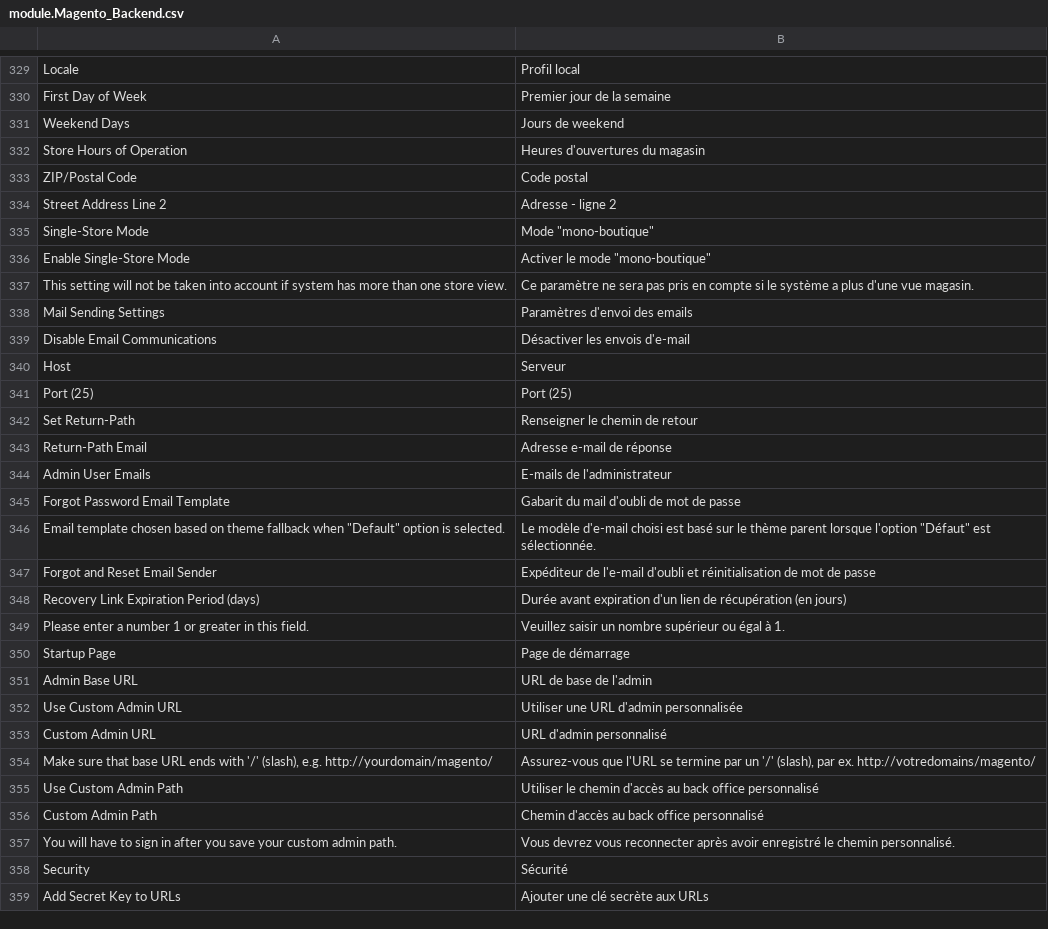
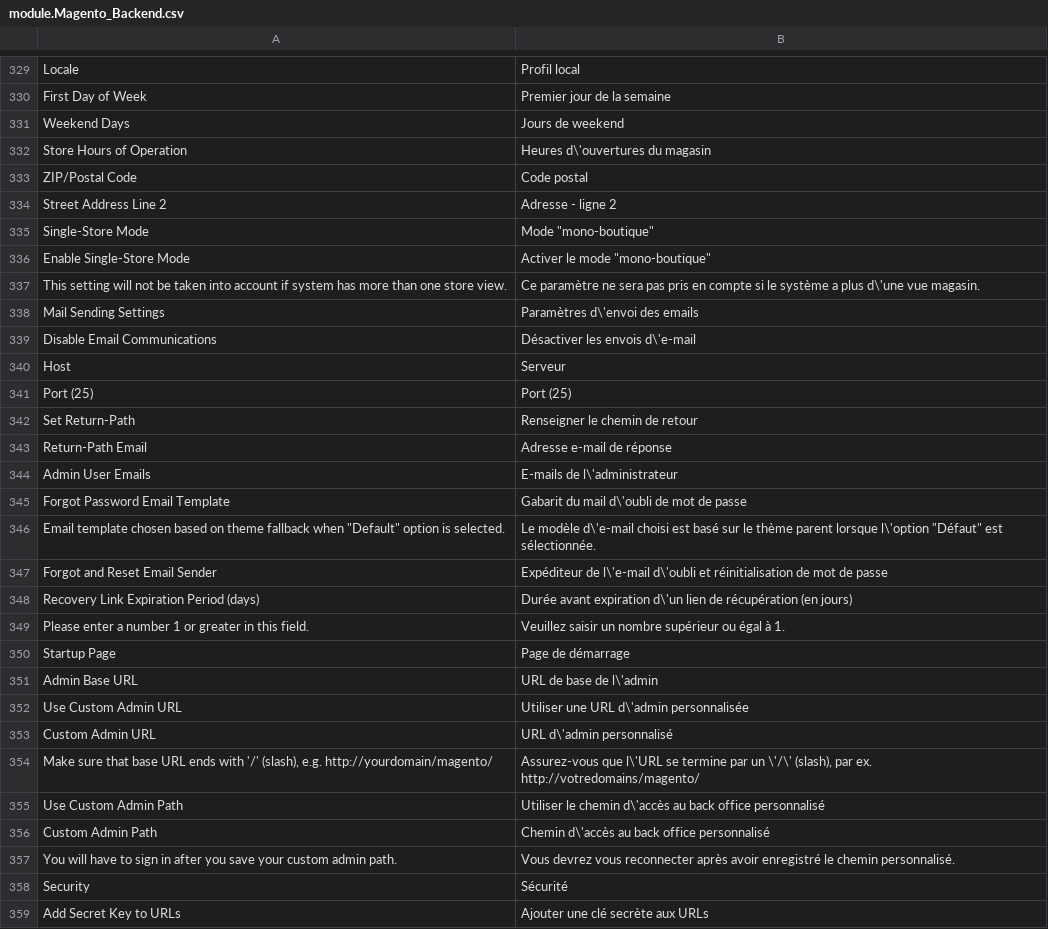
Before and after one commit to lalbert/magento2-fr_fr, a CSV file: module.Magento_Backend.csv, drawn as a sheet; only a part is shown, gaps mark what is left out; the diff covers the shown part only.

```diff
--- a/module.Magento_Backend.csv
+++ b/module.Magento_Backend.csv
@@ -331,3 +331,3 @@ Locale,"Profil local"
 "Weekend Days","Jours de weekend"
-"Store Hours of Operation","Heures d'ouvertures du magasin"
+"Store Hours of Operation","Heures d\'ouvertures du magasin"
 "ZIP/Postal Code","Code postal"
@@ -336,5 +336,5 @@ Locale,"Profil local"
 "Enable Single-Store Mode","Activer le mode ""mono-boutique"""
-"This setting will not be taken into account if system has more than one store view.","Ce paramètre ne sera pas pris en compte si le système a plus d'une vue magasin."
-"Mail Sending Settings","Paramètres d'envoi des emails"
-"Disable Email Communications","Désactiver les envois d'e-mail"
+"This setting will not be taken into account if system has more than one store view.","Ce paramètre ne sera pas pris en compte si le système a plus d\'une vue magasin."
+"Mail Sending Settings","Paramètres d\'envoi des emails"
+"Disable Email Communications","Désactiver les envois d\'e-mail"
 Host,Serveur
@@ -343,15 +343,15 @@ Host,Serveur
 "Return-Path Email","Adresse e-mail de réponse"
-"Admin User Emails","E-mails de l'administrateur"
-"Forgot Password Email Template","Gabarit du mail d'oubli de mot de passe"
-"Email template chosen based on theme fallback when ""Default"" option is selected.","Le modèle d'e-mail choisi est basé sur le thème parent lorsque l'option ""Défaut"" est sélectionnée."
-"Forgot and Reset Email Sender","Expéditeur de l'e-mail d'oubli et réinitialisation de mot de passe"
-"Recovery Link Expiration Period (days)","Durée avant expiration d'un lien de récupération (en jours)"
+"Admin User Emails","E-mails de l\'administrateur"
+"Forgot Password Email Template","Gabarit du mail d\'oubli de mot de passe"
+"Email template chosen based on theme fallback when ""Default"" option is selected.","Le modèle d\'e-mail choisi est basé sur le thème parent lorsque l\'option ""Défaut"" est sélectionnée."
+"Forgot and Reset Email Sender","Expéditeur de l\'e-mail d\'oubli et réinitialisation de mot de passe"
+"Recovery Link Expiration Period (days)","Durée avant expiration d\'un lien de récupération (en jours)"
 "Please enter a number 1 or greater in this field.","Veuillez saisir un nombre supérieur ou égal à 1."
 "Startup Page","Page de démarrage"
-"Admin Base URL","URL de base de l'admin"
-"Use Custom Admin URL","Utiliser une URL d'admin personnalisée"
-"Custom Admin URL","URL d'admin personnalisé"
-"Make sure that base URL ends with '/' (slash), e.g. http://yourdomain/magento/","Assurez-vous que l'URL se termine par un '/' (slash), par ex. http://votredomains/magento/"
-"Use Custom Admin Path","Utiliser le chemin d'accès au back office personnalisé"
-"Custom Admin Path","Chemin d'accès au back office personnalisé"
+"Admin Base URL","URL de base de l\'admin"
+"Use Custom Admin URL","Utiliser une URL d\'admin personnalisée"
+"Custom Admin URL","URL d\'admin personnalisé"
+"Make sure that base URL ends with '/' (slash), e.g. http://yourdomain/magento/","Assurez-vous que l\'URL se termine par un \'/\' (slash), par ex. http://votredomains/magento/"
+"Use Custom Admin Path","Utiliser le chemin d\'accès au back office personnalisé"
+"Custom Admin Path","Chemin d\'accès au back office personnalisé"
 "You will have to sign in after you save your custom admin path.","Vous devrez vous reconnecter après avoir enregistré le chemin personnalisé."
```
Also changed, not shown: 53 edited cells elsewhere in this file, module.Magento_Backup.csv, module.Magento_Bundle.csv, 11 other files.
